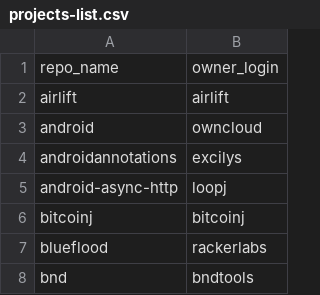
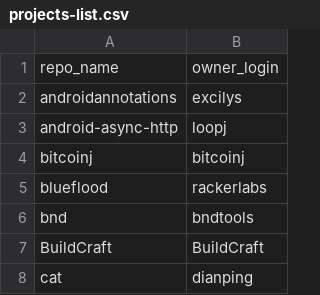
Before and after one commit to jariwalahetal/SOEN-7481-Fall-2018-Project, a CSV file: SOEN7481.Utility/SOEN7481.Utility/bin/Debug/projects-list.csv, drawn as a sheet; only a part is shown; the shorter side is filled out with more unchanged rows.

Commit message:
W.I.P data collection

```diff
--- a/SOEN7481.Utility/SOEN7481.Utility/bin/Debug/projects-list.csv
+++ b/SOEN7481.Utility/SOEN7481.Utility/bin/Debug/projects-list.csv
@@ -1,4 +1,2 @@
 repo_name,owner_login
-airlift,airlift
-android,owncloud
 androidannotations,excilys
```
Also changed, not shown: 5 other files.
